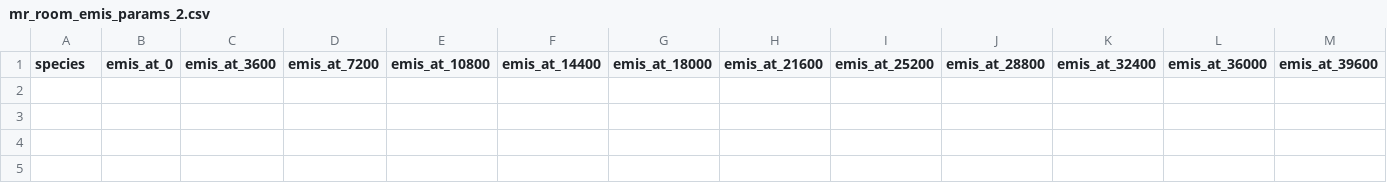
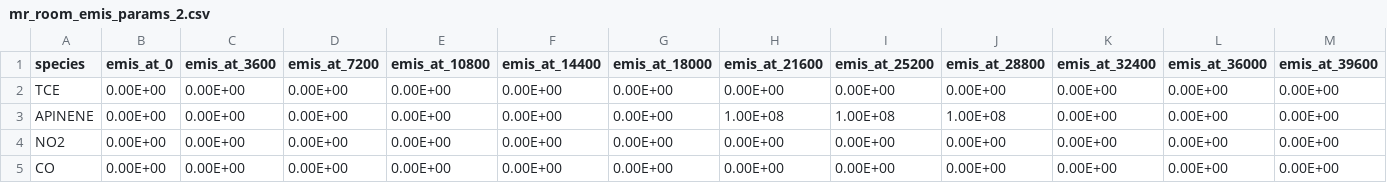
Before and after one commit to rs028/MBM-Flex, a CSV file: config_rooms/mr_room_emis_params_2.csv, drawn as a sheet; only a part is shown; rows hold the shown columns only; the diff names each change by its address in the sheet, - before the commit and + after, or states it on an @@ line.

```diff
--- a/config_rooms/mr_room_emis_params_2.csv
+++ b/config_rooms/mr_room_emis_params_2.csv
+row 2: TCE | 0.00E+00 | 0.00E+00 | 0.00E+00 | 0.00E+00 | 0.00E+00 | 0.00E+00 | 0.00E+00 | 0.00E+00 | 0.00E+00 | 0.00E+00 | 0.00E+00 | 0.00E+00
+row 3: APINENE | 0.00E+00 | 0.00E+00 | 0.00E+00 | 0.00E+00 | 0.00E+00 | 0.00E+00 | 1.00E+08 | 1.00E+08 | 1.00E+08 | 0.00E+00 | 0.00E+00 | 0.00E+00
+row 4: NO2 | 0.00E+00 | 0.00E+00 | 0.00E+00 | 0.00E+00 | 0.00E+00 | 0.00E+00 | 0.00E+00 | 0.00E+00 | 0.00E+00 | 0.00E+00 | 0.00E+00 | 0.00E+00
+row 5: CO | 0.00E+00 | 0.00E+00 | 0.00E+00 | 0.00E+00 | 0.00E+00 | 0.00E+00 | 0.00E+00 | 0.00E+00 | 0.00E+00 | 0.00E+00 | 0.00E+00 | 0.00E+00
```
Also changed, not shown: config_rooms/mr_room_emis_params_1.csv, config_rooms/mr_room_emis_params_3.csv, 11 other files.
